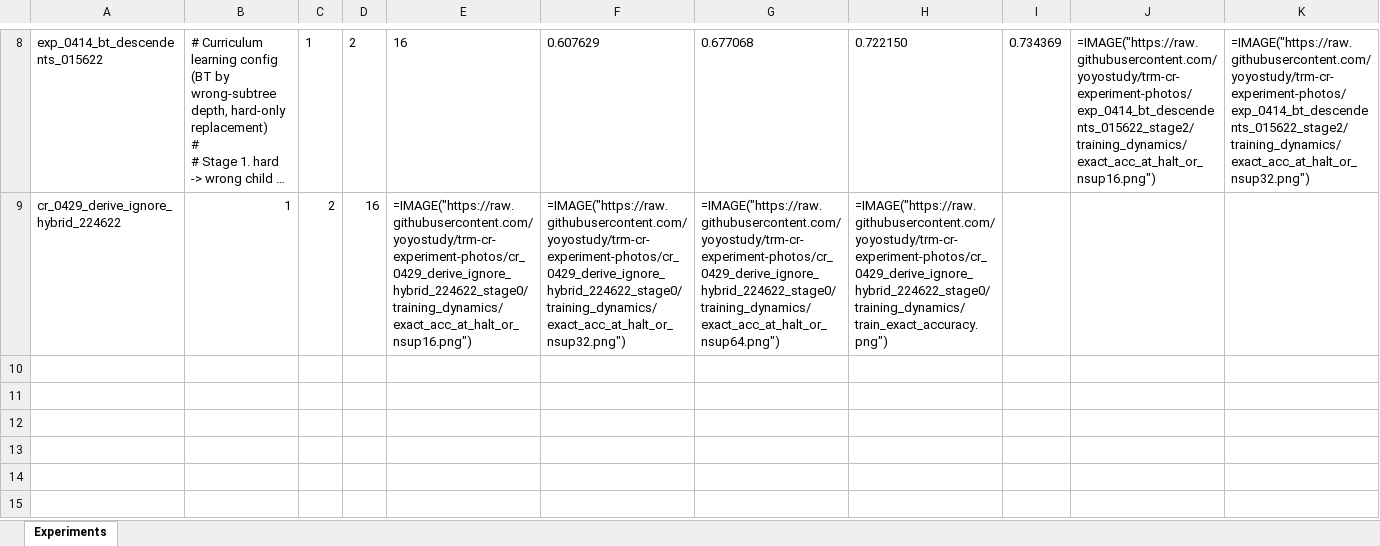
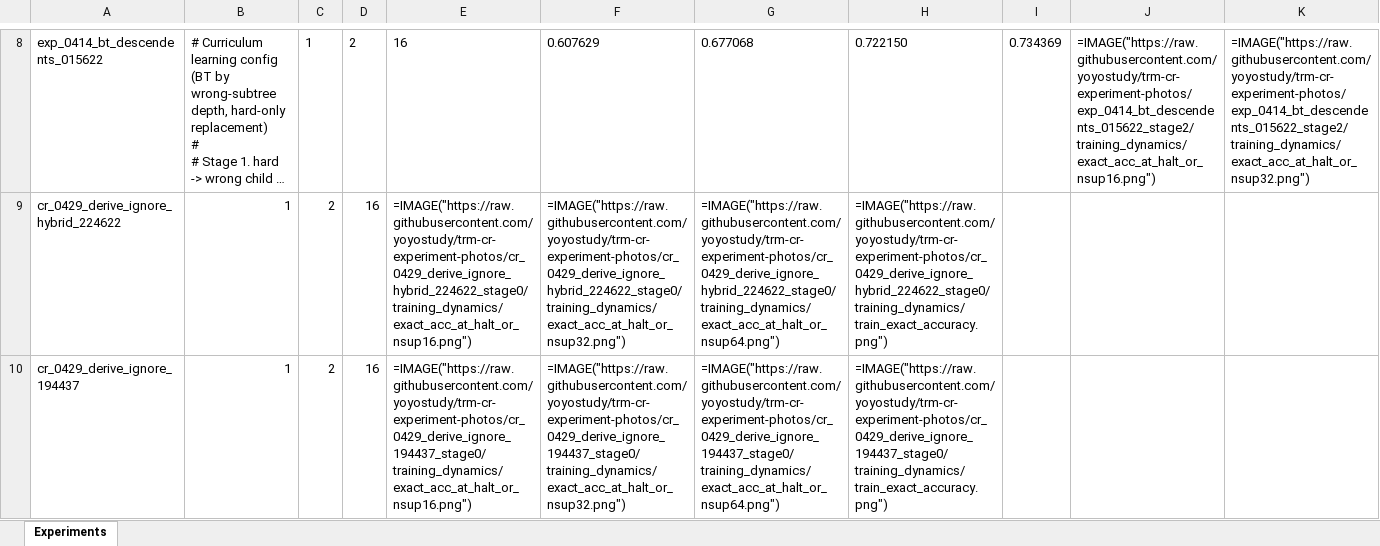
Before and after one commit to yoyostudy/trm-cr-experiment-photos, an Excel workbook: experiments.xlsx, sheet Experiments, drawn as a sheet; only a part is shown, gaps mark what is left out; long unchanged cells end in …; values as stored, in another font and other column widths than the file's, no borders; formulas without a stored value are shown as written; rows hold the shown columns only; the diff names each change by its address in the sheet, - before the commit and + after, or states it on an @@ line.

Commit message:
add 1 run(s) to index: cr_0429_derive_ignore_194437

```diff
--- a/experiments.xlsx (sheet Experiments)
+++ b/experiments.xlsx (sheet Experiments)
+row 10: cr_0429_derive_ignore_194437 | 1 | 2 | 16 | =IMAGE("https://raw.githubusercontent.com/yoyostudy/trm-cr-experiment-photos/cr_0429_derive_ignore_194437_stage0/training_dynamics/exact_acc_at_halt_or_nsup16.png") | =IMAGE("https://raw.githubusercontent.com/yoyostudy/trm-cr-experiment-photos/cr_0429_derive_ignore_194437_stage0/training_dynamics/exact_acc_at_halt_or_nsup32.png") | =IMAGE("https://raw.githubusercontent.com/yoyostudy/trm-cr-experiment-photos/cr_0429_derive_ignore_194437_stage0/training_dynamics/exact_acc_at_halt_or_nsup64.png") | =IMAGE("https://raw.githubusercontent.com/yoyostudy/trm-cr-experiment-photos/cr_0429_derive_ignore_194437_stage0/training_dynamics/train_exact_accuracy.png")
```
Also changed, not shown: 1 other file.
